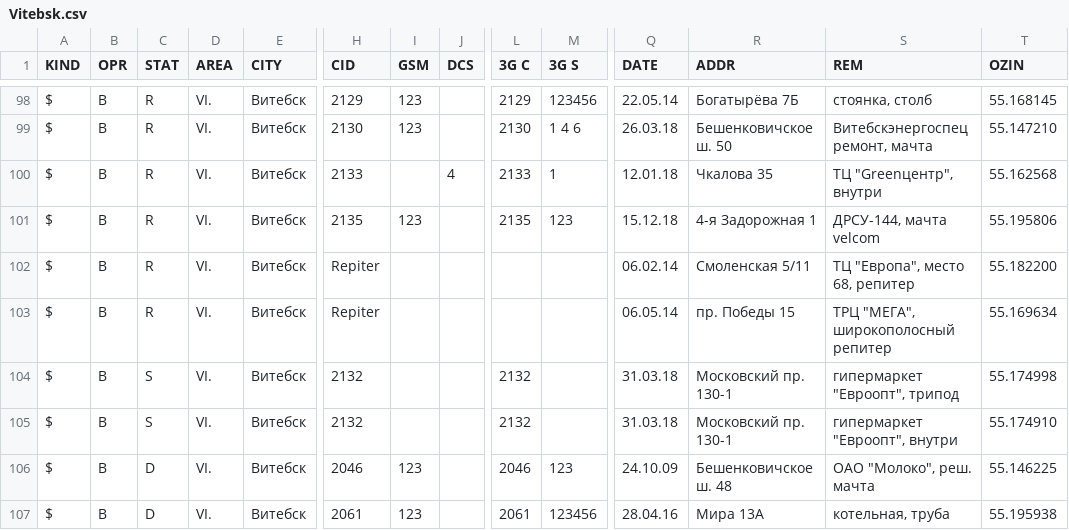
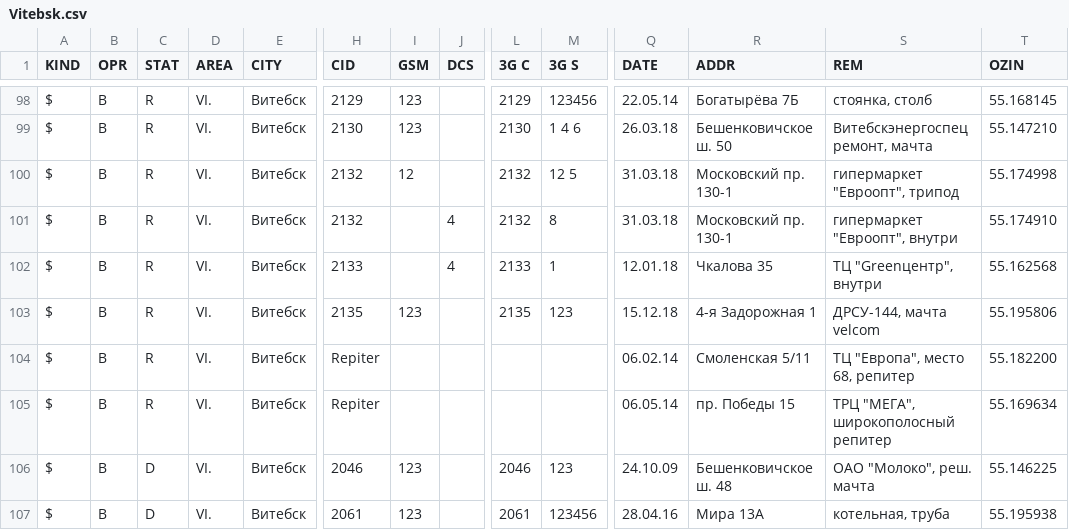
Before and after one commit to BelCellTracker/csv, a CSV file: life/Vitebsk.csv, drawn as a sheet; only a part is shown, gaps mark what is left out; removed rows and columns are numbered as before the commit, all else as after; rows hold the shown columns only; the diff names each change by its address in the sheet, - before the commit and + after, or states it on an @@ line.

Commit message:
2 files | M  BeCloud/Vitebsk.csv, M  life/Vitebsk.csv

```diff
--- a/life/Vitebsk.csv
+++ b/life/Vitebsk.csv
+row 100: $ | B | R | VI. | Витебск | 2132 | 12 |  | 2132 | 12 5 | 31.03.18 | Московский пр. 130-1 | гипермаркет "Евроопт", трипод | 55.174998
+row 101: $ | B | R | VI. | Витебск | 2132 |  | 4 | 2132 | 8 | 31.03.18 | Московский пр. 130-1 | гипермаркет "Евроопт", внутри | 55.174910
-row 104: $ | B | S | VI. | Витебск | 2132 |  |  | 2132 |  | 31.03.18 | Московский пр. 130-1 | гипермаркет "Евроопт", трипод | 55.174998
-row 105: $ | B | S | VI. | Витебск | 2132 |  |  | 2132 |  | 31.03.18 | Московский пр. 130-1 | гипермаркет "Евроопт", внутри | 55.174910
```
Also changed, not shown: BeCloud/Vitebsk.csv.
